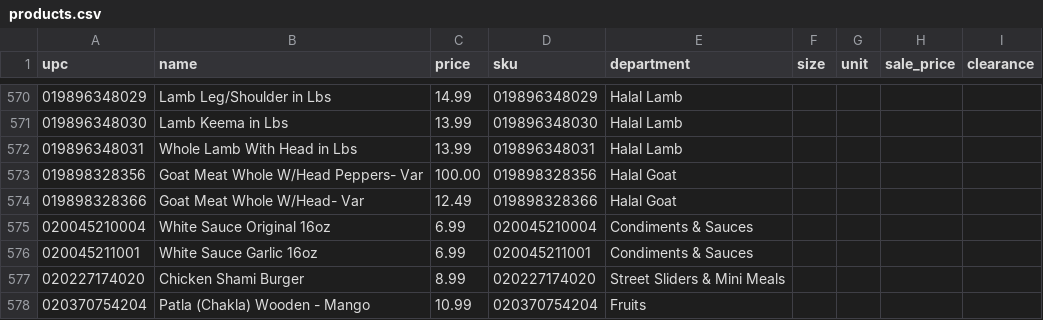
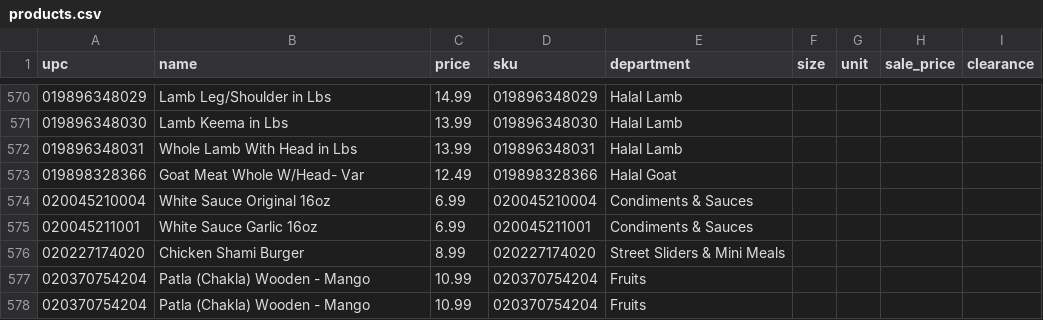
Before and after one commit to spicetownbackend/spicetown-labels, a CSV file: data/products.csv, drawn as a sheet; only a part is shown, gaps mark what is left out; the shorter side is filled out with more unchanged rows.

```diff
--- a/data/products.csv
+++ b/data/products.csv
@@ -572,3 +572,2 @@ upc,name,price,sku,department,size,unit,sale_price,clearance
 019896348031,Whole Lamb With Head in Lbs,13.99,019896348031,Halal Lamb,,,,
-019898328356,Goat Meat Whole W/Head Peppers- Var,100.00,019898328356,Halal Goat,,,,
 019898328366,Goat Meat Whole W/Head- Var,12.49,019898328366,Halal Goat,,,,
```
